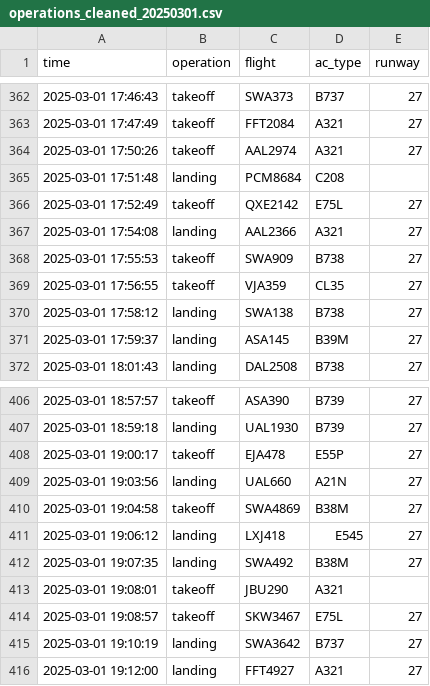
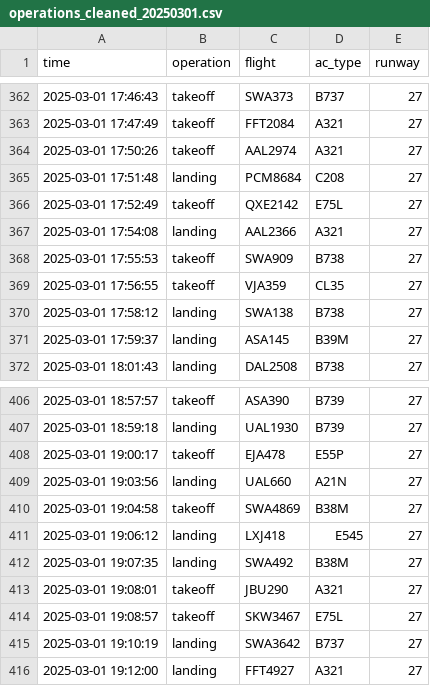
Before and after one commit to ghRevelle/pytc, a CSV file: Data/AnalysisData/operations_cleaned_20250301.csv, drawn as a sheet; only a part is shown, gaps mark what is left out.

```diff
--- a/Data/AnalysisData/operations_cleaned_20250301.csv
+++ b/Data/AnalysisData/operations_cleaned_20250301.csv
@@ -364,3 +364,3 @@ time,operation,flight,ac_type,runway
 2025-03-01 17:50:26,takeoff,AAL2974,A321,27
-2025-03-01 17:51:48,landing,PCM8684,C208,
+2025-03-01 17:51:48,landing,PCM8684,C208,27
 2025-03-01 17:52:49,takeoff,QXE2142,E75L,27
@@ -412,3 +412,3 @@ time,operation,flight,ac_type,runway
 2025-03-01 19:07:35,landing,SWA492,B38M,27
-2025-03-01 19:08:01,takeoff,JBU290,A321,
+2025-03-01 19:08:01,takeoff,JBU290,A321,27
 2025-03-01 19:08:57,takeoff,SKW3467,E75L,27
```
Also changed, not shown: 3 other files.
